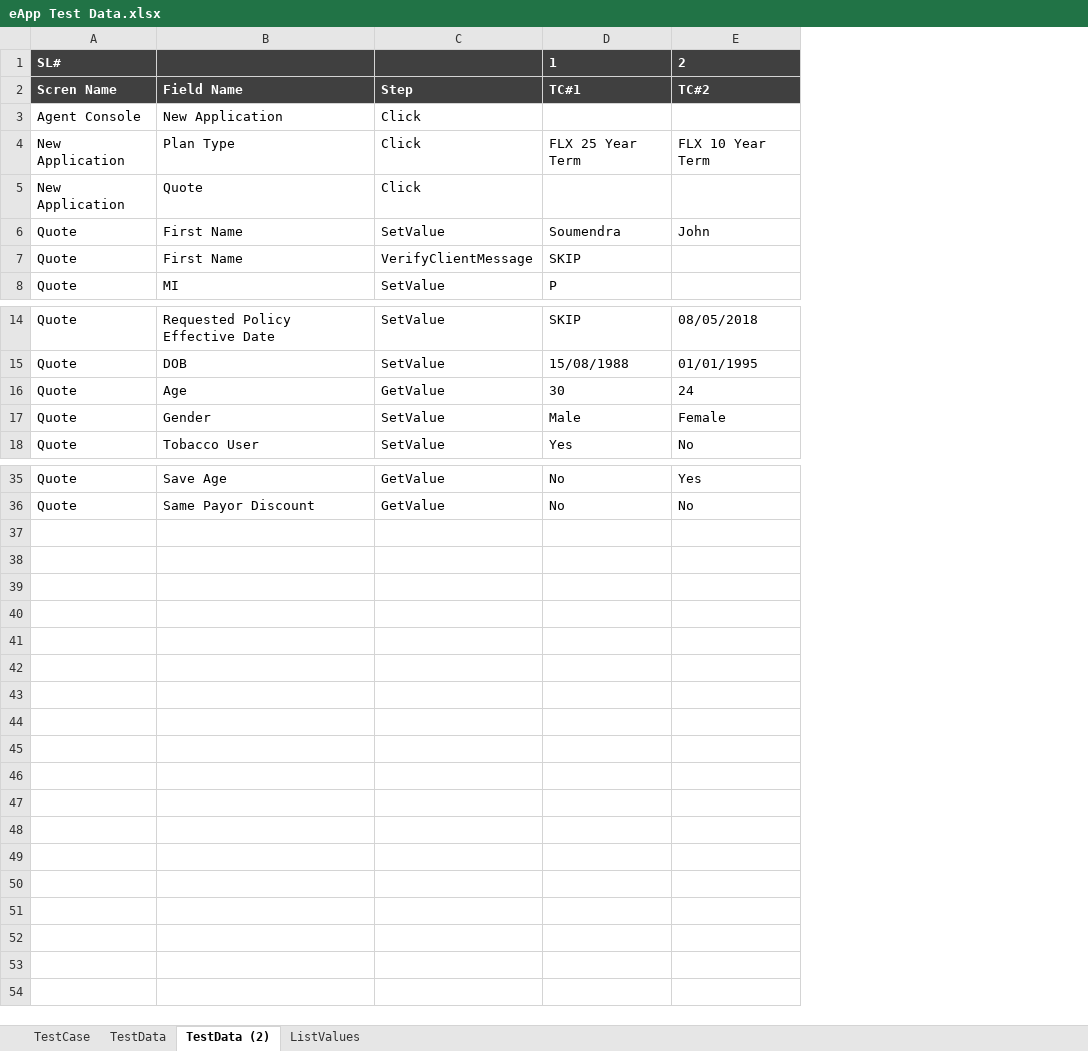
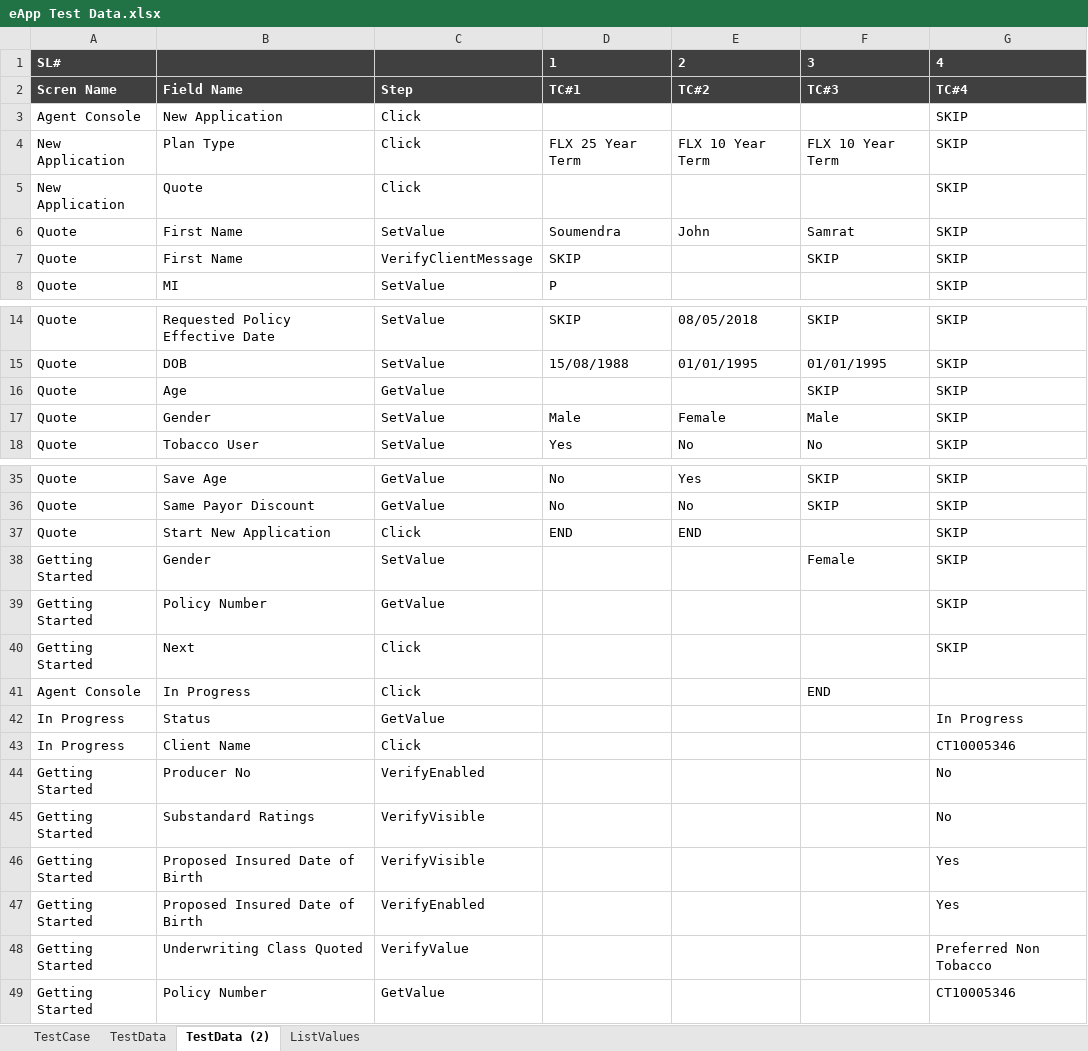
Before and after one commit to SoumendraPradaSahoo/eAppAutomation, an Excel workbook: Test Case/eApp Test Data.xlsx, sheet TestData (2), drawn as a sheet; only a part is shown, gaps mark what is left out; values as stored, in another font and other column widths than the file's, no borders; the diff names each change by its address in the sheet, - before the commit and + after, or states it on an @@ line.

```diff
--- a/Test Case/eApp Test Data.xlsx (sheet TestData (2))
+++ b/Test Case/eApp Test Data.xlsx (sheet TestData (2))
+column F, rows 1-7: 3 | TC#3 |  | FLX 10 Year Term |  | Samrat | SKIP; rows 14-18: SKIP | 01/01/1995 | SKIP | Male | No; rows 35-36: SKIP | SKIP
+column G, rows 1-8: 4 | TC#4 | SKIP | SKIP | SKIP | SKIP | SKIP | SKIP; rows 14-18: all SKIP; rows 35-36: SKIP | SKIP
-D16: 30
+D16: (empty)
-E16: 24
+E16: (empty)
+row 37: Quote | Start New Application | Click | END | END |  | SKIP
+row 38: Getting Started | Gender | SetValue |  |  | Female | SKIP
+row 39: Getting Started | Policy Number | GetValue |  |  |  | SKIP
+row 40: Getting Started | Next | Click |  |  |  | SKIP
+row 41: Agent Console | In Progress | Click |  |  | END
+row 42: In Progress | Status | GetValue |  |  |  | In Progress
+row 43: In Progress | Client Name | Click |  |  |  | CT10005346
+row 44: Getting Started | Producer No | VerifyEnabled |  |  |  | No
+row 45: Getting Started | Substandard Ratings | VerifyVisible |  |  |  | No
+row 46: Getting Started | Proposed Insured Date of Birth | VerifyVisible |  |  |  | Yes
+row 47: Getting Started | Proposed Insured Date of Birth | VerifyEnabled |  |  |  | Yes
+row 48: Getting Started | Underwriting Class Quoted | VerifyValue |  |  |  | Preferred Non Tobacco
+row 49: Getting Started | Policy Number | GetValue |  |  |  | CT10005346
```
Also changed, not shown: sheet TestCase, sheet ListValues, Object/PageIdentifier.xlsm, 14 other files.
